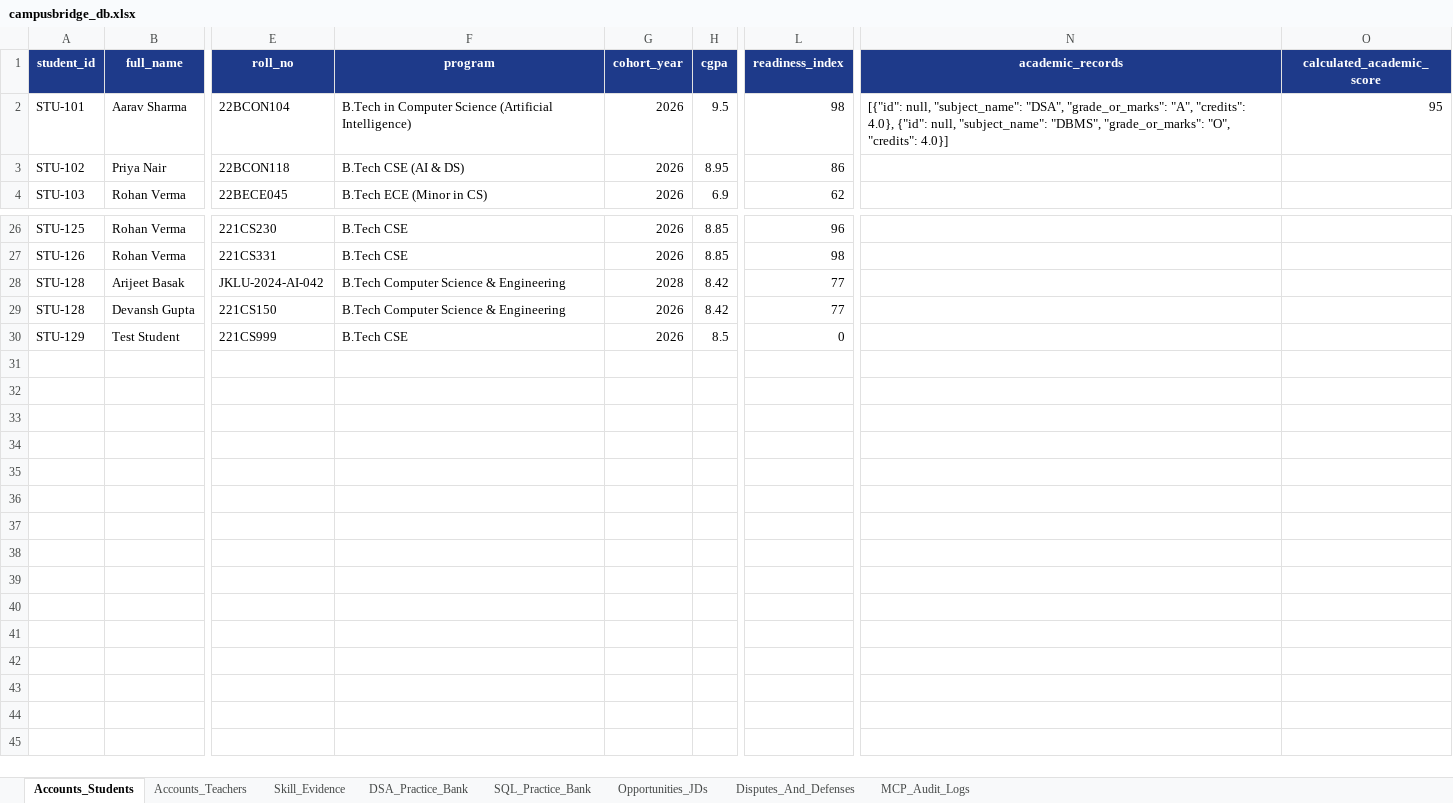
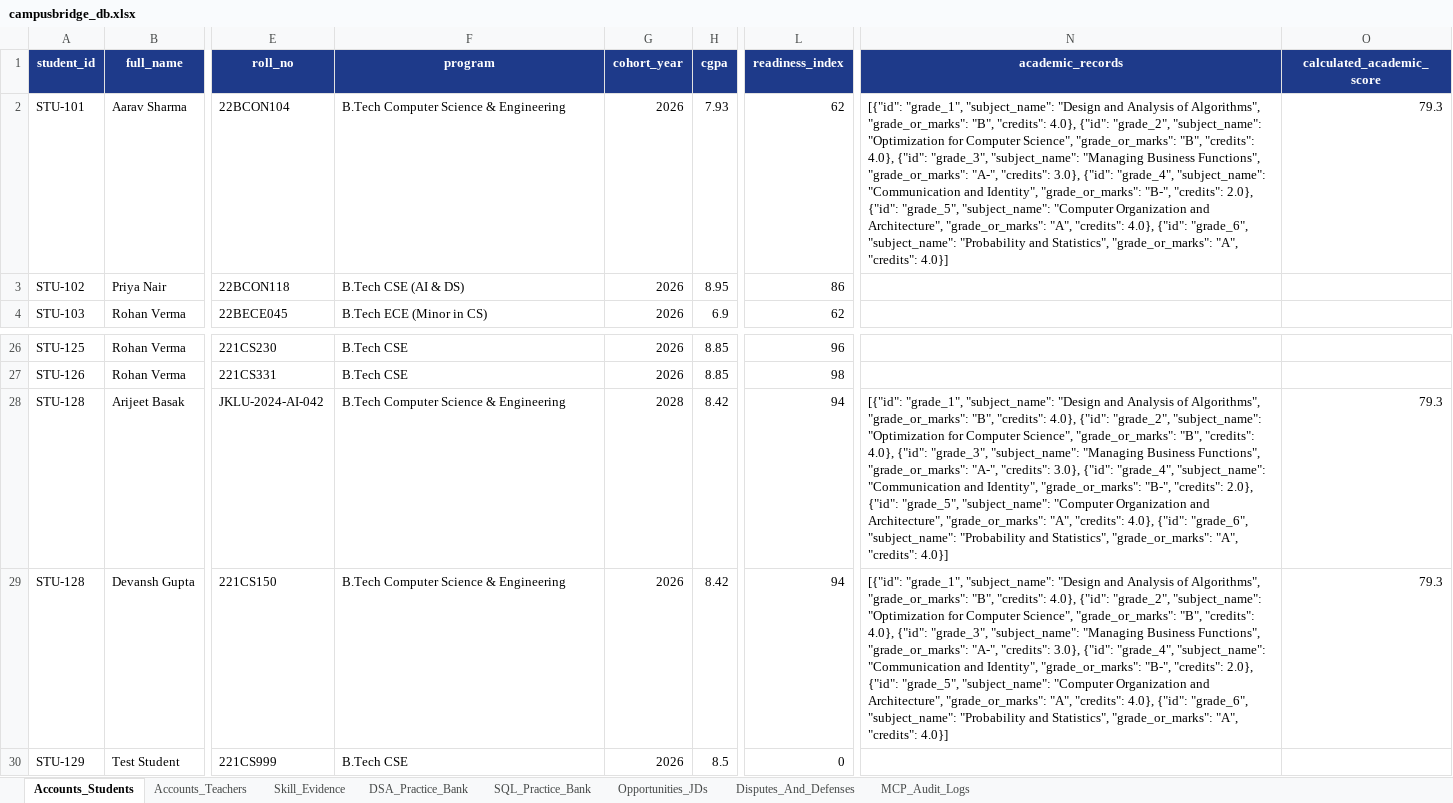
Before and after one commit to Arijeet223/jklu_campusbridge, an Excel workbook: data/campusbridge_db.xlsx, sheet Accounts_Students, drawn as a sheet; only a part is shown, gaps mark what is left out; values as stored, in another font and other column widths than the file's, no borders; the diff names each change by its address in the sheet, - before the commit and + after, or states it on an @@ line.

Commit message:
feat(ui): refine Grade Sheet modal container border, restore spacious Ghost Cards layout, and ensure 2-way student/faculty RBAC

```diff
--- a/data/campusbridge_db.xlsx (sheet Accounts_Students)
+++ b/data/campusbridge_db.xlsx (sheet Accounts_Students)
-F2 (program): B.Tech in Computer Science (Artificial Intelligence)
+F2 (program): B.Tech Computer Science & Engineering
-H2 (cgpa): 9.5
+H2 (cgpa): 7.93
-L2 (readiness_index): 98
+L2 (readiness_index): 62
-N2 (academic_records): [{"id": null, "subject_name": "DSA", "grade_or_marks": "A", "credits": 4.0}, {"id": null, "subject_name": "DBMS", "grade_or_marks": "O", "credits": 4.0}]
+N2 (academic_records): [{"id": "grade_1", "subject_name": "Design and Analysis of Algorithms", "grade_or_marks": "B", "credits": 4.0}, {"id": "grade_2", "subject_name": "Optimization for Computer Science", "grade_or_marks": "B", "credits": 4.0}, {"id": "grade_3", "subject_name": "Managing Business Functions", "grade_or_marks": "A-", "credits": 3.0}, {"id": "grade_4", "subject_name": "Communication and Identity", "grade_or_marks": "B-", "credits": 2.0}, {"id": "grade_5", "subject_name": "Computer Organization and Architecture", "grade_or_marks": "A", "credits": 4.0}, {"id": "grade_6", "subject_name": "Probability and Statistics", "grade_or_marks": "A", "credits": 4.0}]
-O2 (calculated_academic_score): 95
+O2 (calculated_academic_score): 79.3
-L28:L29 (readiness_index): 77
+L28:L29 (readiness_index): 94
-N28:N29 (academic_records): (empty)
+N28:N29 (academic_records): [{"id": "grade_1", "subject_name": "Design and Analysis of Algorithms", "grade_or_marks": "B", "credits": 4.0}, {"id": "grade_2", "subject_name": "Optimization for Computer Science", "grade_or_marks": "B", "credits": 4.0}, {"id": "grade_3", "subject_name": "Managing Business Functions", "grade_or_marks": "A-", "credits": 3.0}, {"id": "grade_4", "subject_name": "Communication and Identity", "grade_or_marks": "B-", "credits": 2.0}, {"id": "grade_5", "subject_name": "Computer Organization and Architecture", "grade_or_marks": "A", "credits": 4.0}, {"id": "grade_6", "subject_name": "Probability and Statistics", "grade_or_marks": "A", "credits": 4.0}]
-O28:O29 (calculated_academic_score): (empty)
+O28:O29 (calculated_academic_score): 79.3
```
Also changed, not shown: sheet Skill_Evidence, sheet MCP_Audit_Logs, 55 other files.
